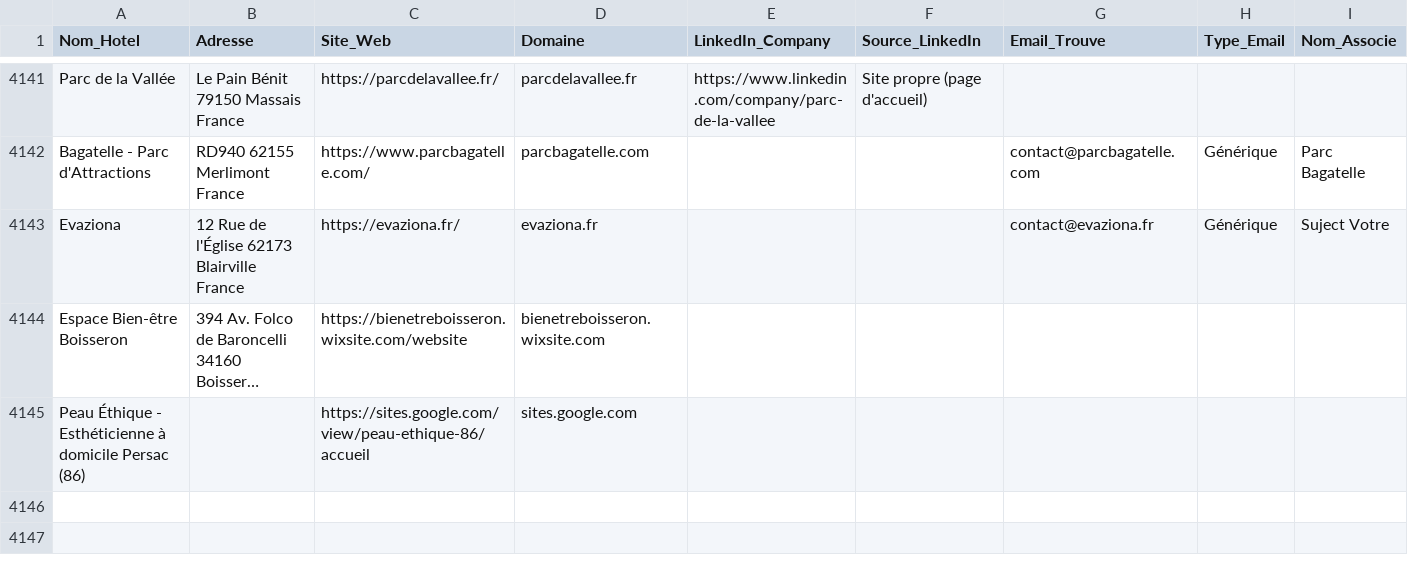
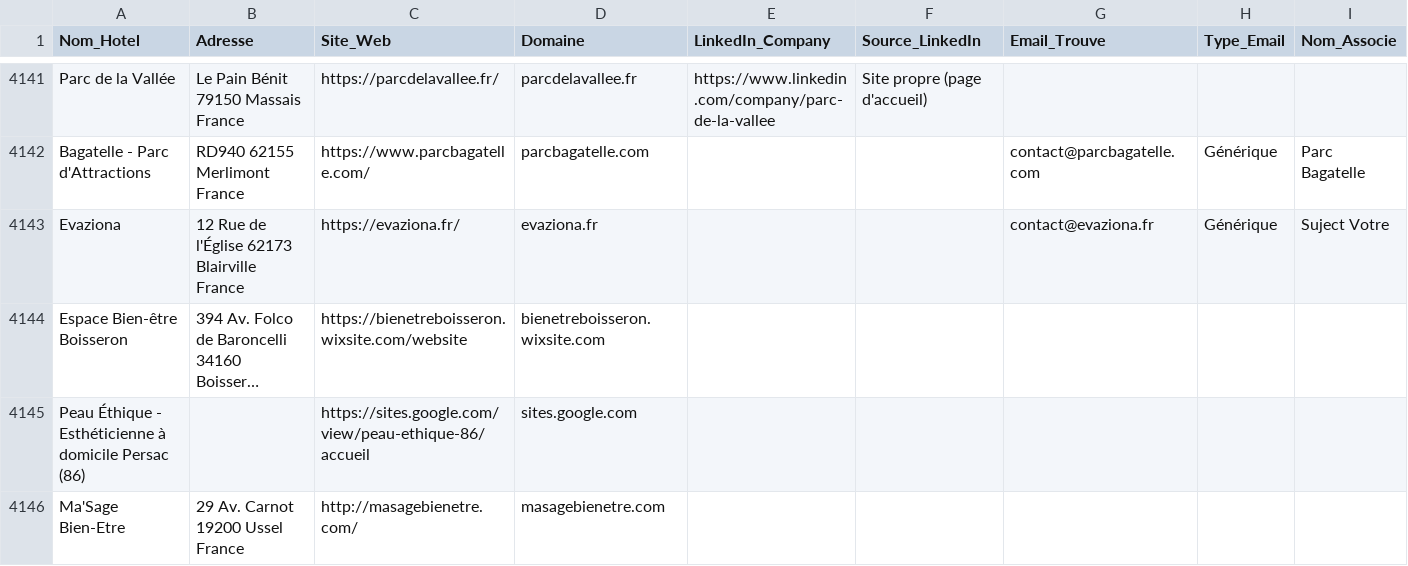
Before and after one commit to tsimokaza01-source/URL-5, a CSV file: hotels_enrichis.csv, drawn as a sheet; only a part is shown, gaps mark what is left out; long unchanged cells end in …; the diff names each change by its address in the sheet, - before the commit and + after, or states it on an @@ line.

```diff
--- a/hotels_enrichis.csv
+++ b/hotels_enrichis.csv
+row 4146: Ma'Sage Bien-Etre | 29 Av. Carnot 19200 Ussel France | http://masagebienetre.com/ | masagebienetre.com
```
Also changed, not shown: 1 other file.
